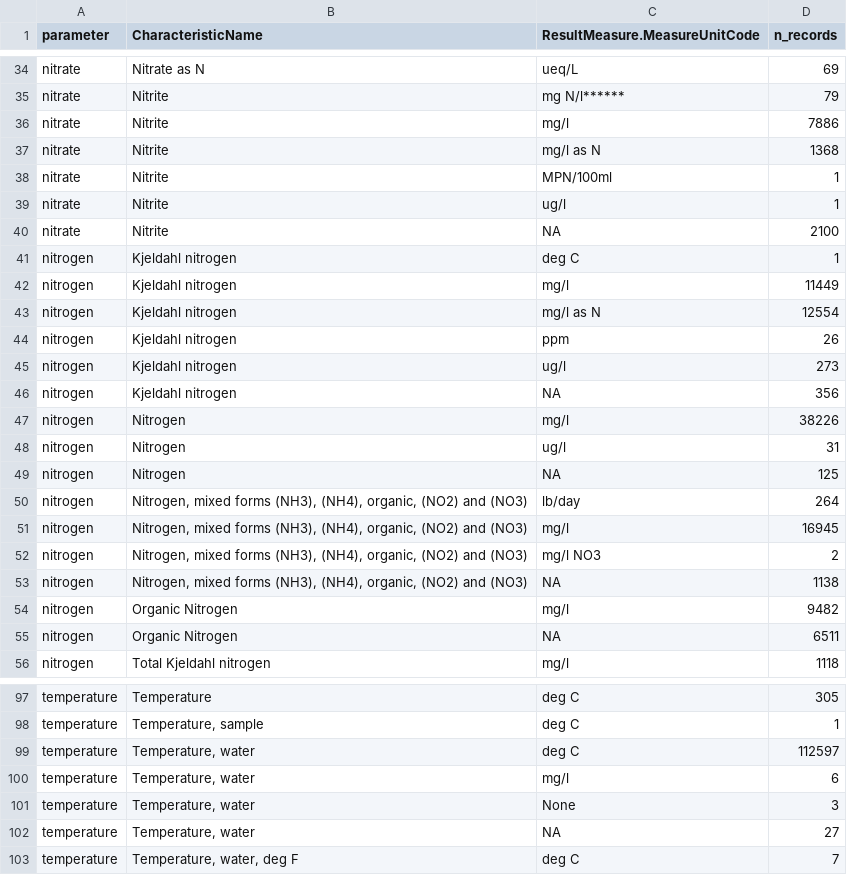
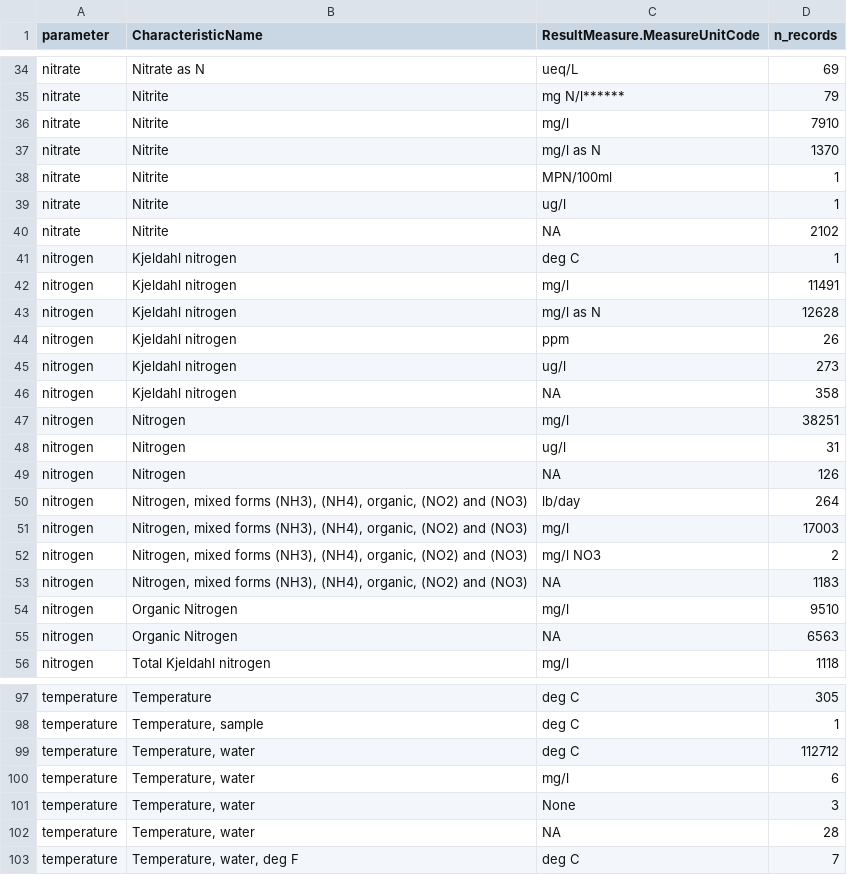
Before and after one commit to msleckman/wqp_data_pulls_sl, a CSV file: 3_harmonize/log/wqp_records_summary.csv, drawn as a sheet; only a part is shown, gaps mark what is left out; the diff covers the shown part only.

```diff
--- a/3_harmonize/log/wqp_records_summary.csv
+++ b/3_harmonize/log/wqp_records_summary.csv
@@ -35,22 +35,22 @@ nitrate,Nitrate as N,ueq/L,69
 nitrate,Nitrite,mg N/l******,79
-nitrate,Nitrite,mg/l,7886
-nitrate,Nitrite,mg/l as N,1368
+nitrate,Nitrite,mg/l,7910
+nitrate,Nitrite,mg/l as N,1370
 nitrate,Nitrite,MPN/100ml,1
 nitrate,Nitrite,ug/l,1
-nitrate,Nitrite,NA,2100
+nitrate,Nitrite,NA,2102
 nitrogen,Kjeldahl nitrogen,deg C,1
-nitrogen,Kjeldahl nitrogen,mg/l,11449
-nitrogen,Kjeldahl nitrogen,mg/l as N,12554
+nitrogen,Kjeldahl nitrogen,mg/l,11491
+nitrogen,Kjeldahl nitrogen,mg/l as N,12628
 nitrogen,Kjeldahl nitrogen,ppm,26
 nitrogen,Kjeldahl nitrogen,ug/l,273
-nitrogen,Kjeldahl nitrogen,NA,356
-nitrogen,Nitrogen,mg/l,38226
+nitrogen,Kjeldahl nitrogen,NA,358
+nitrogen,Nitrogen,mg/l,38251
 nitrogen,Nitrogen,ug/l,31
-nitrogen,Nitrogen,NA,125
+nitrogen,Nitrogen,NA,126
 nitrogen,"Nitrogen, mixed forms (NH3), (NH4), organic, (NO2) and (NO3)",lb/day,264
-nitrogen,"Nitrogen, mixed forms (NH3), (NH4), organic, (NO2) and (NO3)",mg/l,16945
+nitrogen,"Nitrogen, mixed forms (NH3), (NH4), organic, (NO2) and (NO3)",mg/l,17003
 nitrogen,"Nitrogen, mixed forms (NH3), (NH4), organic, (NO2) and (NO3)",mg/l NO3,2
-nitrogen,"Nitrogen, mixed forms (NH3), (NH4), organic, (NO2) and (NO3)",NA,1138
-nitrogen,Organic Nitrogen,mg/l,9482
-nitrogen,Organic Nitrogen,NA,6511
+nitrogen,"Nitrogen, mixed forms (NH3), (NH4), organic, (NO2) and (NO3)",NA,1183
+nitrogen,Organic Nitrogen,mg/l,9510
+nitrogen,Organic Nitrogen,NA,6563
 nitrogen,Total Kjeldahl nitrogen,mg/l,1118
@@ -98,6 +98,6 @@ temperature,Temperature,deg C,305
 temperature,"Temperature, sample",deg C,1
-temperature,"Temperature, water",deg C,112597
+temperature,"Temperature, water",deg C,112712
 temperature,"Temperature, water",mg/l,6
 temperature,"Temperature, water",None,3
-temperature,"Temperature, water",NA,27
+temperature,"Temperature, water",NA,28
 temperature,"Temperature, water, deg F",deg C,7
```
Also changed, not shown: 23 edited cells elsewhere in this file, 2_download/log/summary_wqp_data.csv, 1 other file.
